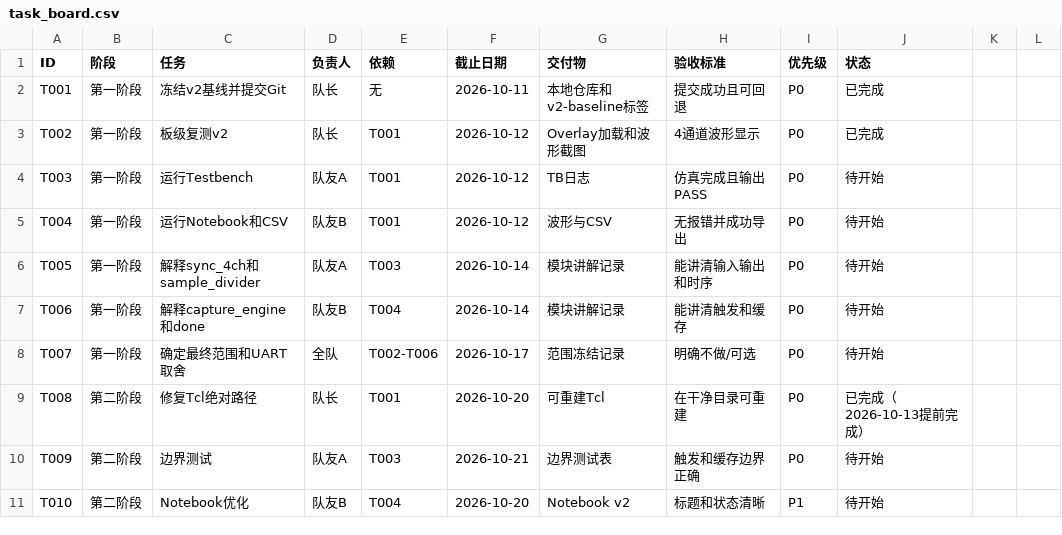
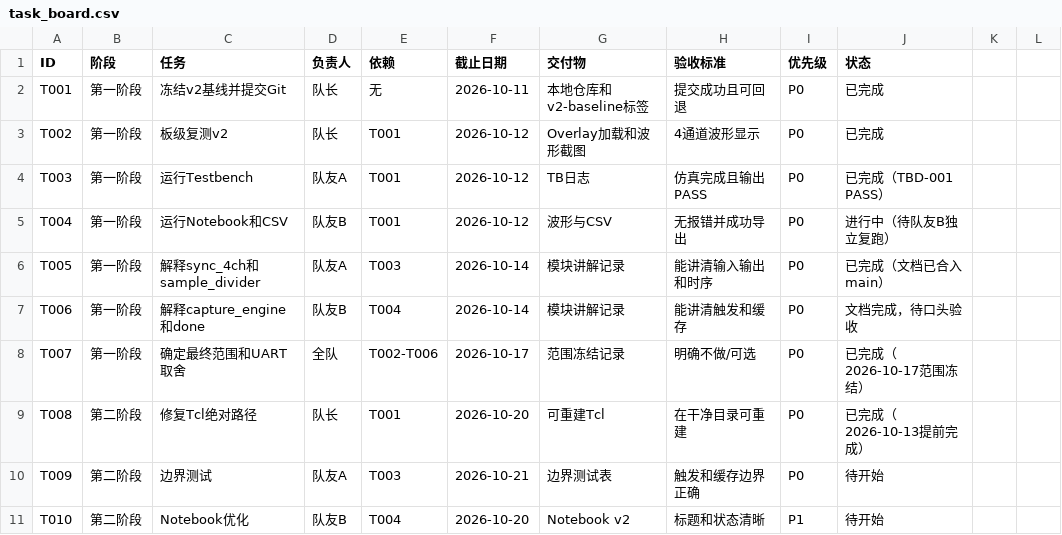
Before and after one commit to lzx-316/pynq-z2-logic-analyzer, a CSV file: team/task_board.csv, drawn as a sheet; only a part is shown.

```diff
--- a/team/task_board.csv
+++ b/team/task_board.csv
@@ -3,7 +3,7 @@ T001,第一阶段,冻结v2基线并提交Git,队长,无,2026-10-11,本地仓库
 T002,第一阶段,板级复测v2,队长,T001,2026-10-12,Overlay加载和波形截图,4通道波形显示,P0,已完成
-T003,第一阶段,运行Testbench,队友A,T001,2026-10-12,TB日志,仿真完成且输出PASS,P0,待开始
-T004,第一阶段,运行Notebook和CSV,队友B,T001,2026-10-12,波形与CSV,无报错并成功导出,P0,待开始
-T005,第一阶段,解释sync_4ch和sample_divider,队友A,T003,2026-10-14,模块讲解记录,能讲清输入输出和时序,P0,待开始
-T006,第一阶段,解释capture_engine和done,队友B,T004,2026-10-14,模块讲解记录,能讲清触发和缓存,P0,待开始
-T007,第一阶段,确定最终范围和UART取舍,全队,T002-T006,2026-10-17,范围冻结记录,明确不做/可选,P0,待开始
+T003,第一阶段,运行Testbench,队友A,T001,2026-10-12,TB日志,仿真完成且输出PASS,P0,已完成（TBD-001 PASS）
+T004,第一阶段,运行Notebook和CSV,队友B,T001,2026-10-12,波形与CSV,无报错并成功导出,P0,进行中（待队友B独立复跑）
+T005,第一阶段,解释sync_4ch和sample_divider,队友A,T003,2026-10-14,模块讲解记录,能讲清输入输出和时序,P0,已完成（文档已合入main）
+T006,第一阶段,解释capture_engine和done,队友B,T004,2026-10-14,模块讲解记录,能讲清触发和缓存,P0,文档完成，待口头验收
+T007,第一阶段,确定最终范围和UART取舍,全队,T002-T006,2026-10-17,范围冻结记录,明确不做/可选,P0,已完成（2026-10-17范围冻结）
 T008,第二阶段,修复Tcl绝对路径,队长,T001,2026-10-20,可重建Tcl,在干净目录可重建,P0,已完成（2026-10-13提前完成）
```
Also changed, not shown: team/test_record_template.csv, 3 other files.
